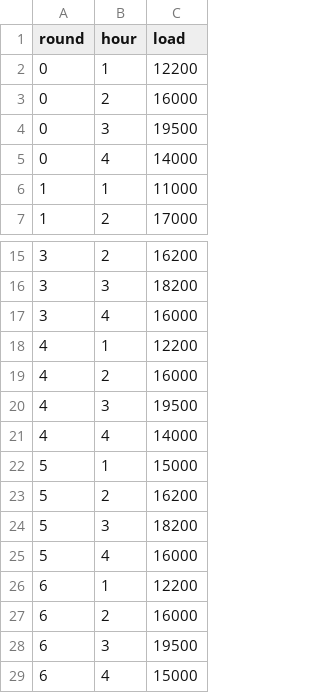
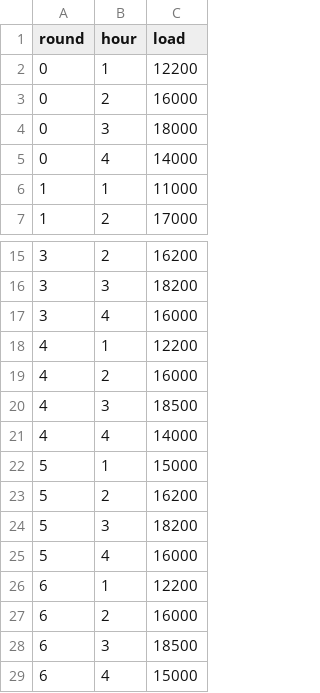
Before and after one commit to ds-modules/EEP-147-SP23, a CSV file: ESG - PracticeRound/demand.csv, drawn as a sheet; only a part is shown, gaps mark what is left out; the diff names each change by its address in the sheet, - before the commit and + after, or states it on an @@ line.

```diff
--- a/ESG - PracticeRound/demand.csv
+++ b/ESG - PracticeRound/demand.csv
-C4 (load): 19500
+C4 (load): 18000
-C20 (load): 19500
+C20 (load): 18500
-C28 (load): 19500
+C28 (load): 18500
```
Also changed, not shown: 1 other file.
